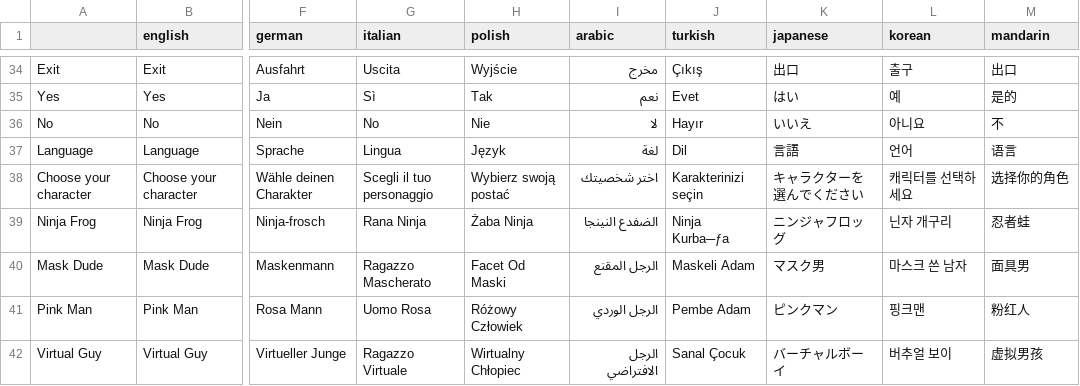
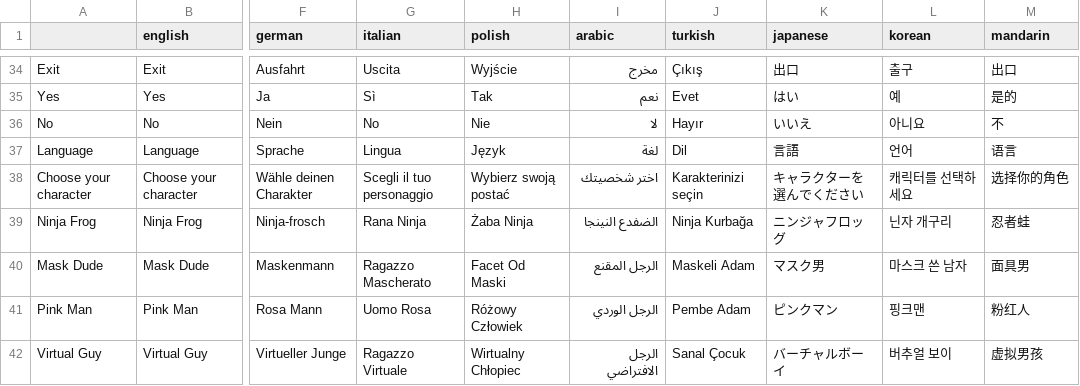
Before and after one commit to knandakumar25/frog_jumper, a CSV file: assets/translations/Translations - Sheet1.csv, drawn as a sheet; only a part is shown, gaps mark what is left out; the diff names each change by its address in the sheet, - before the commit and + after, or states it on an @@ line.

Commit message:
Exhaustive CSV deep scan: Repair Turkish double-encoded g-breve and verify 0 Mojibake across all 196 rows and 14 languages

```diff
--- a/assets/translations/Translations - Sheet1.csv
+++ b/assets/translations/Translations - Sheet1.csv
-J39 (turkish): Ninja Kurba─ƒa
+J39 (turkish): Ninja Kurbağa
```
